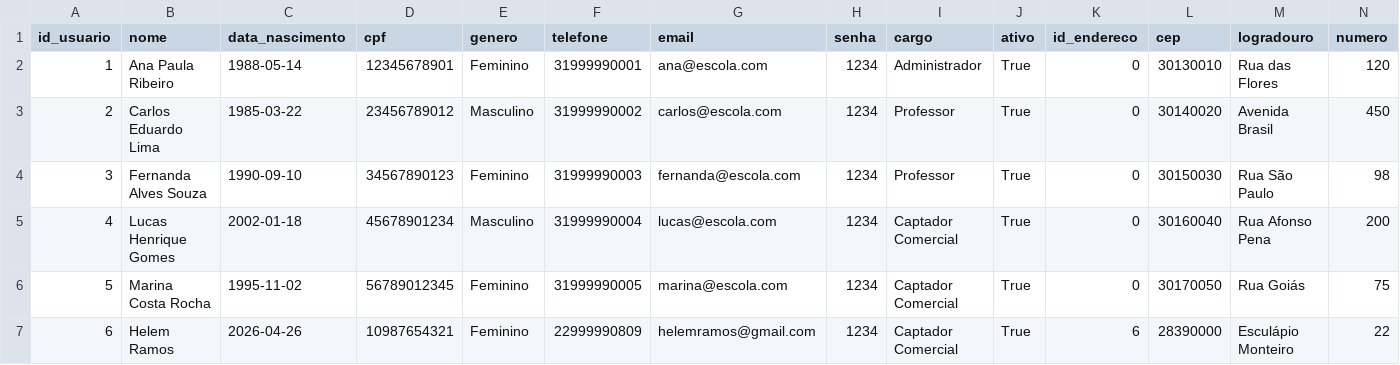
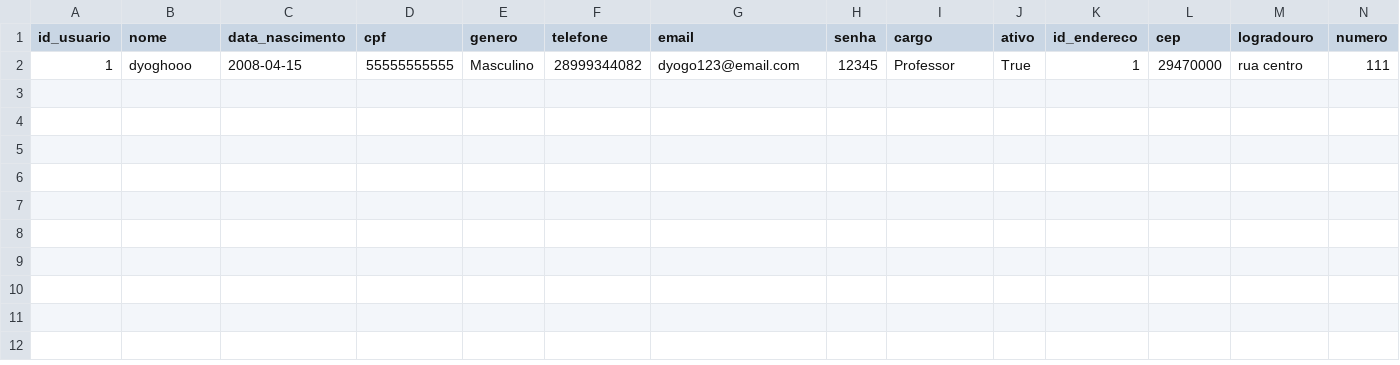
Before and after one commit to eduardaguimaraess/crm-institucional, a CSV file: data/usuarios.csv, drawn as a sheet; only a part is shown; removed rows and columns are numbered as before the commit, all else as after; rows hold the shown columns only; the diff names each change by its address in the sheet, - before the commit and + after, or states it on an @@ line.

```diff
--- a/data/usuarios.csv
+++ b/data/usuarios.csv
-row 2: 1 | Ana Paula Ribeiro | 1988-05-14 | 12345678901 | Feminino | 31999990001 | ana@escola.com | 1234 | Administrador | True | 0 | 30130010 | Rua das Flores | 120
-row 3: 2 | Carlos Eduardo Lima | 1985-03-22 | 23456789012 | Masculino | 31999990002 | carlos@escola.com | 1234 | Professor | True | 0 | 30140020 | Avenida Brasil | 450
-row 4: 3 | Fernanda Alves Souza | 1990-09-10 | 34567890123 | Feminino | 31999990003 | fernanda@escola.com | 1234 | Professor | True | 0 | 30150030 | Rua São Paulo | 98
-row 5: 4 | Lucas Henrique Gomes | 2002-01-18 | 45678901234 | Masculino | 31999990004 | lucas@escola.com | 1234 | Captador Comercial | True | 0 | 30160040 | Rua Afonso Pena | 200
-row 6: 5 | Marina Costa Rocha | 1995-11-02 | 56789012345 | Feminino | 31999990005 | marina@escola.com | 1234 | Captador Comercial | True | 0 | 30170050 | Rua Goiás | 75
-row 7: 6 | Helem Ramos | 2026-04-26 | 10987654321 | Feminino | 22999990809 | helemramos@gmail.com | 1234 | Captador Comercial | True | 6 | 28390000 | Esculápio Monteiro | 22
+row 2: 1 | dyoghooo | 2008-04-15 | 55555555555 | Masculino | 28999344082 | dyogo123@email.com | 12345 | Professor | True | 1 | 29470000 | rua centro | 111
```
Also changed, not shown: data/alunos.csv, 13 other files.
